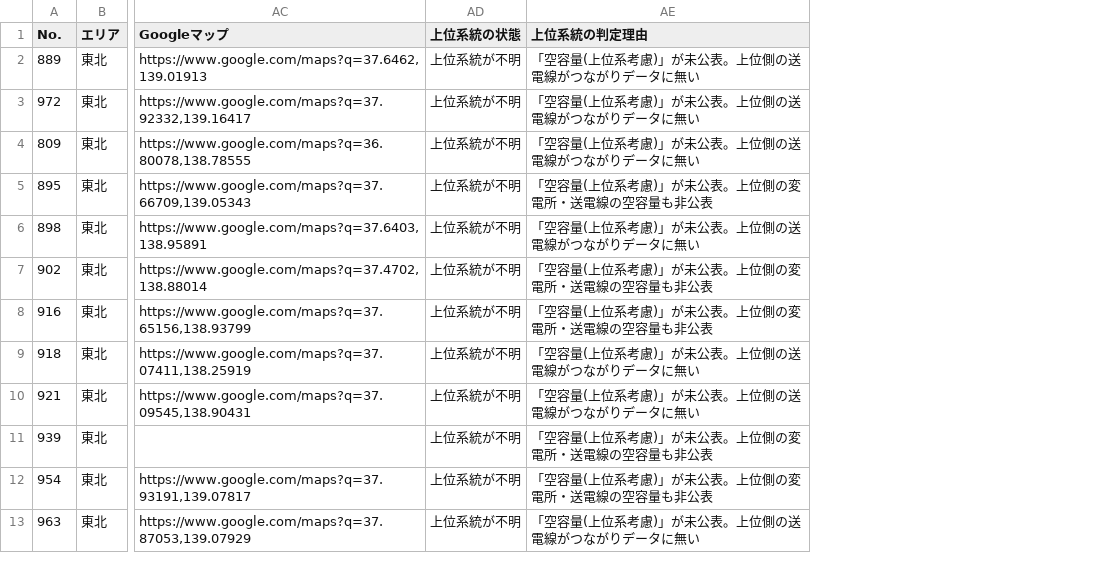
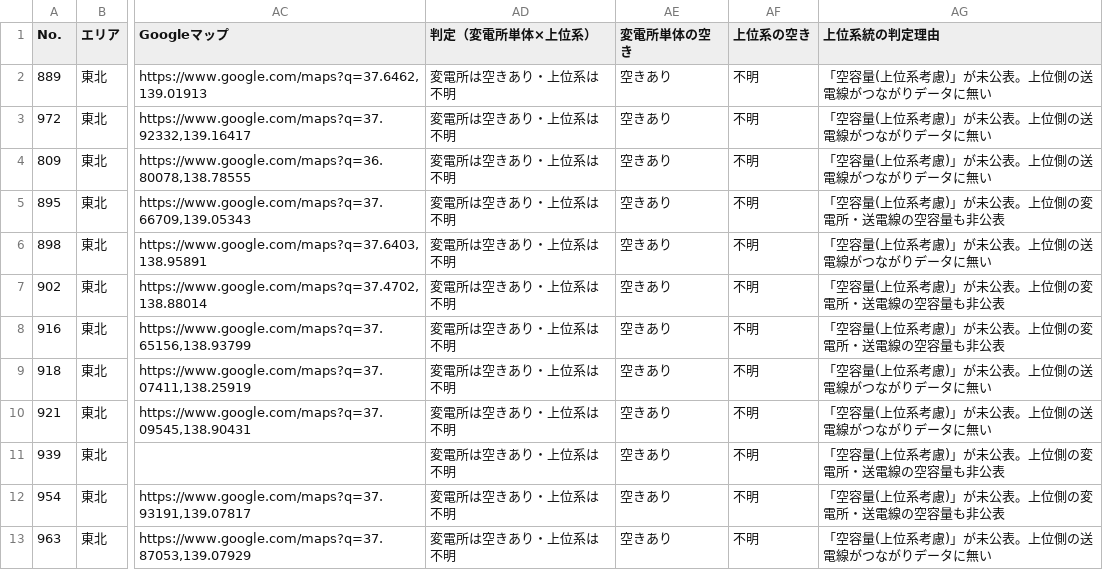
Before and after one commit to yonomotozumi-spec/battery-storage-dd, a CSV file: exports/新潟県.csv, drawn as a sheet; only a part is shown, gaps mark what is left out; removed rows and columns are numbered as before the commit, all else as after; the diff names each change by its address in the sheet, - before the commit and + after, or states it on an @@ line.

```diff
--- a/exports/新潟県.csv
+++ b/exports/新潟県.csv
-column AD (上位系統の状態), rows 2-13: all 上位系統が不明
+column AD (判定（変電所単体×上位系）), rows 2-13: all 変電所は空きあり・上位系は不明
+column AE (変電所単体の空き), rows 2-13: all 空きあり
+column AF (上位系の空き), rows 2-13: all 不明
```
Also changed, not shown: exports/三重県.csv, exports/宮城県.csv, 51 other files.
